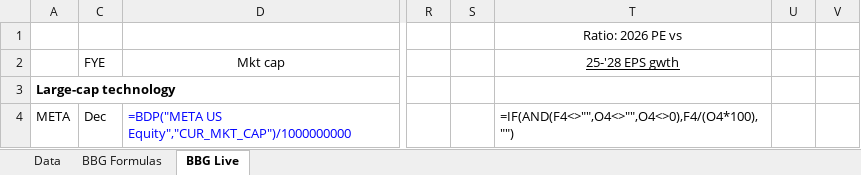
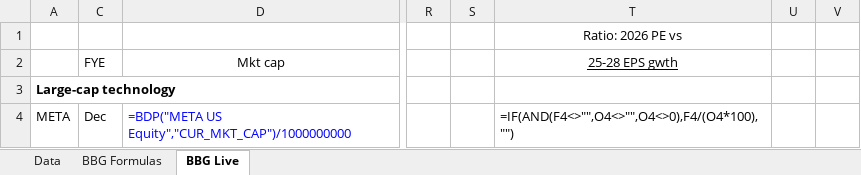
Before and after one commit to marginofdanger/BBG, an Excel workbook: output/comp_sheet_updated.xlsx, sheet BBG Live, drawn as a sheet; only a part is shown, gaps mark what is left out; values as stored, in another font and other column widths than the file's, no borders; formulas without a stored value are shown as written; the diff covers the shown part only; the diff names each change by its address in the sheet, - before the commit and + after, or states it on an @@ line.

```diff
--- a/output/comp_sheet_updated.xlsx (sheet BBG Live)
+++ b/output/comp_sheet_updated.xlsx (sheet BBG Live)
-T2: 25-'28 EPS gwth
+T2: 25-28 EPS gwth
```
Also changed, not shown: 7 added rows, 4 removed rows and 128 edited cells elsewhere in this sheet, sheet BBG Formulas, sheet Data, hidden cells, 1 other file.
